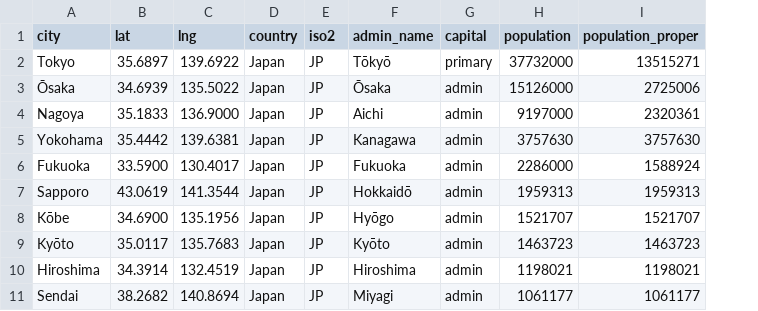
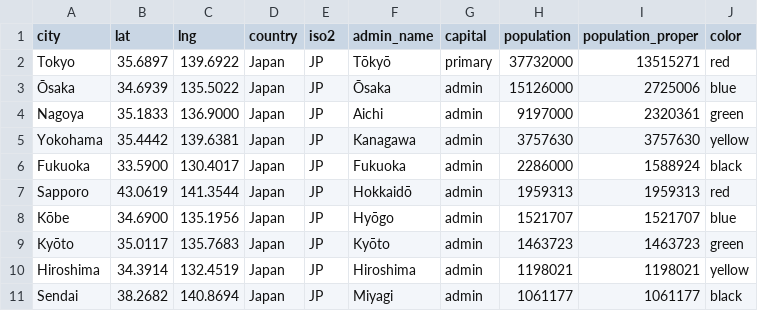
Before and after one commit to amFarwati/InfoVis2024_Farwati, a CSV file: W04/w04_task1.csv, drawn as a sheet; the diff names each change by its address in the sheet, - before the commit and + after, or states it on an @@ line.

Commit message:
Update w04_task1.csv

```diff
--- a/W04/w04_task1.csv
+++ b/W04/w04_task1.csv
+column J (color), rows 2-11: red | blue | green | yellow | black | red | blue | green | yellow | black
```
